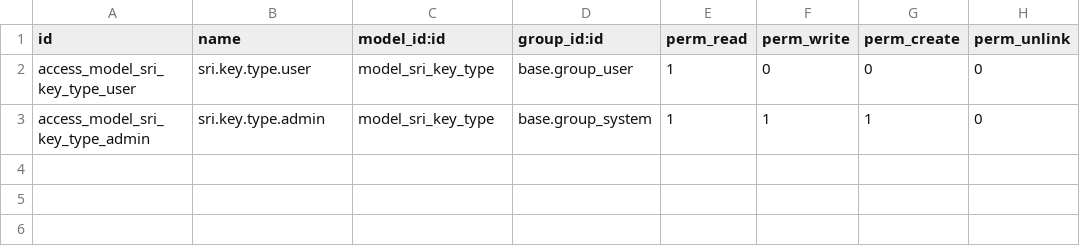
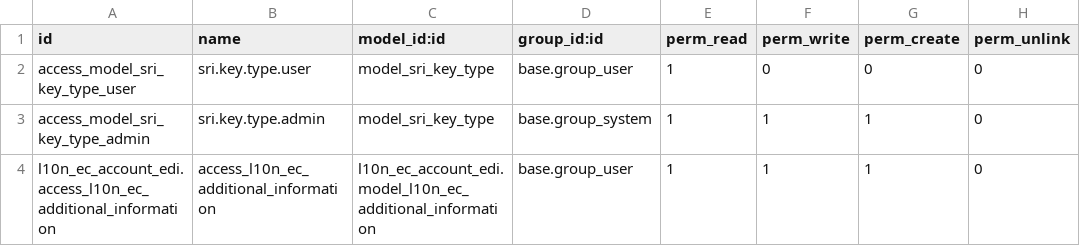
Before and after one commit to renbenj9/l10n-ecuador, a CSV file: l10n_ec_account_edi/security/ir.model.access.csv, drawn as a sheet; the diff names each change by its address in the sheet, - before the commit and + after, or states it on an @@ line.

Commit message:
[ADD] Additional Information

```diff
--- a/l10n_ec_account_edi/security/ir.model.access.csv
+++ b/l10n_ec_account_edi/security/ir.model.access.csv
+row 4: l10n_ec_account_edi.access_l10n_ec_additional_information | access_l10n_ec_additional_information | l10n_ec_account_edi.model_l10n_ec_additional_information | base.group_user | 1 | 1 | 1 | 0
```
Also changed, not shown: 6 other files.
